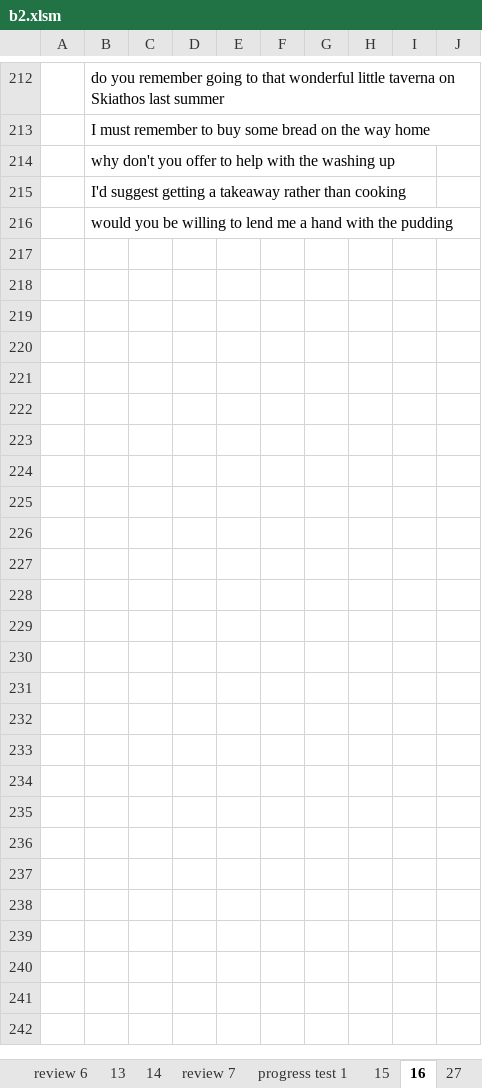
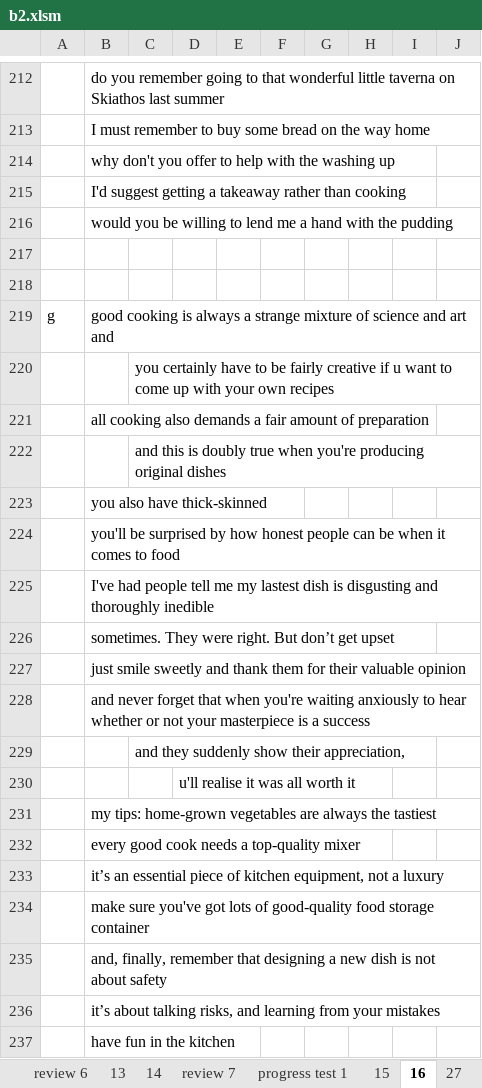
Before and after one commit to thaidh-dev/Engrisk, an Excel workbook: MinhAnh/b2/b2.xlsm, sheet 16, drawn as a sheet; only a part is shown, gaps mark what is left out; values as stored, in another font and other column widths than the file's, no borders; the diff names each change by its address in the sheet, - before the commit and + after, or states it on an @@ line.

```diff
--- a/MinhAnh/b2/b2.xlsm (sheet 16)
+++ b/MinhAnh/b2/b2.xlsm (sheet 16)
+row 217: (empty)
+row 218: (empty)
+row 219: g | good cooking is always a strange mixture of science and art and
+row 220:  |  | you certainly have to be fairly creative if u want to come up with your own recipes
+row 221:  | all cooking also demands a fair amount of preparation
+row 222:  |  | and this is doubly true when you're producing original dishes
+row 223:  | you also have thick-skinned
+row 224:  | you'll be surprised by how honest people can be when it comes to food
+row 225:  | I've had people tell me my lastest dish is disgusting and thoroughly inedible
+row 226:  | sometimes. They were right. But don’t get upset
+row 227:  | just smile sweetly and thank them for their valuable opinion
+row 228:  | and never forget that when you're waiting anxiously to hear whether or not your masterpiece is a success
+row 229:  |  | and they suddenly show their appreciation,
+row 230:  |  |  | u'll realise it was all worth it
+row 231:  | my tips: home-grown vegetables are always the tastiest
+row 232:  | every good cook needs a top-quality mixer
+row 233:  | it’s an essential piece of kitchen equipment, not a luxury
+row 234:  | make sure you've got lots of good-quality food storage container
+row 235:  | and, finally, remember that designing a new dish is not about safety
+row 236:  | it’s about talking risks, and learning from your mistakes
+row 237:  | have fun in the kitchen
```
Also changed, not shown: sheet 27, sheet 3.
